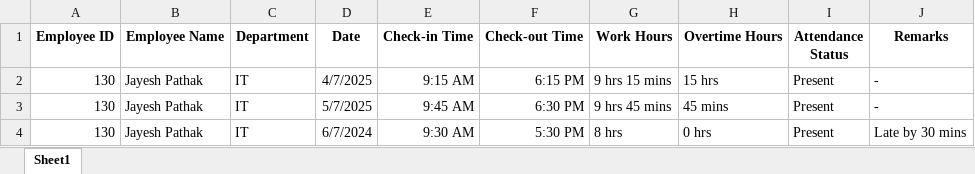
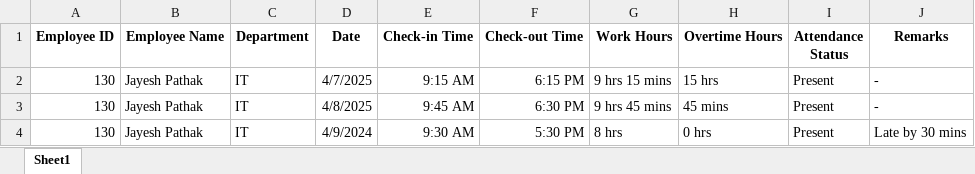
Before and after one commit to phpravikr84/office-payroll, an Excel workbook: public/sample/EmployeeAttendenceSheetV1.xlsx, sheet Sheet1, drawn as a sheet; values as stored, in another font and other column widths than the file's, no borders; the diff names each change by its address in the sheet, - before the commit and + after, or states it on an @@ line.

Commit message:
fixing attendance

```diff
--- a/public/sample/EmployeeAttendenceSheetV1.xlsx (sheet Sheet1)
+++ b/public/sample/EmployeeAttendenceSheetV1.xlsx (sheet Sheet1)
-D3 (Date): 5/7/2025
+D3 (Date): 4/8/2025
-D4 (Date): 6/7/2024
+D4 (Date): 4/9/2024
```
Also changed, not shown: 16 other files.
